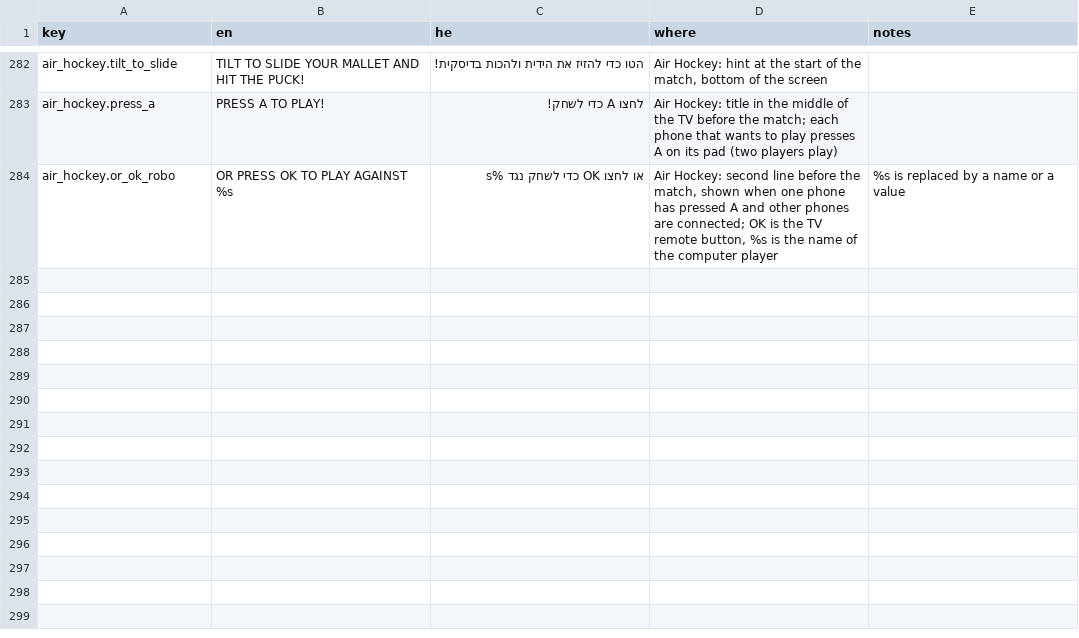
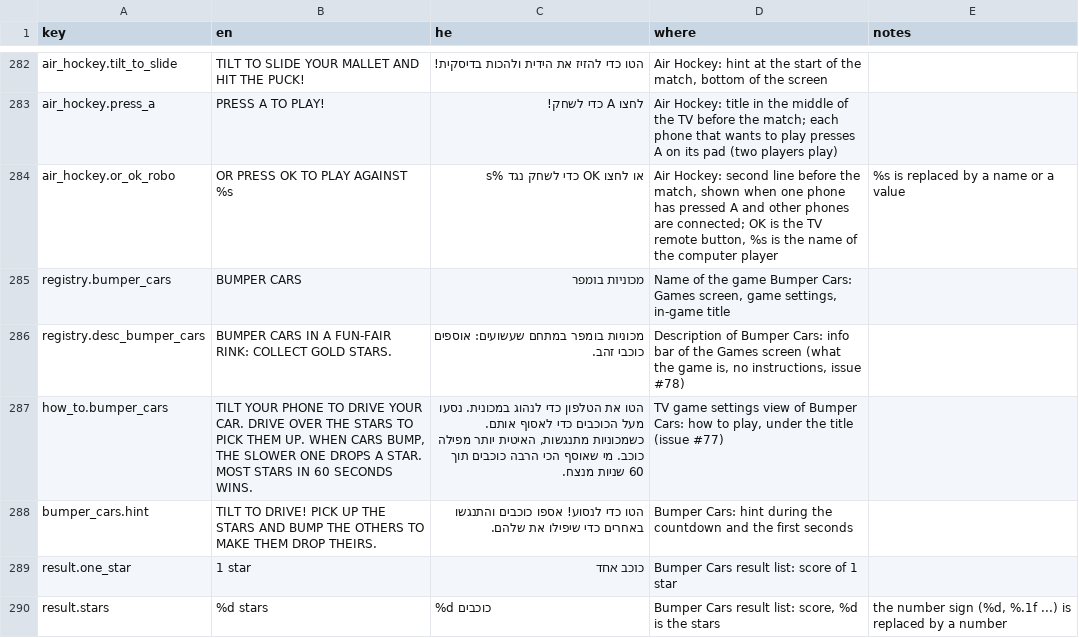
Before and after one commit to alonzo86/remote-play, a CSV file: assets/lang/strings.csv, drawn as a sheet; only a part is shown, gaps mark what is left out.

```diff
--- a/assets/lang/strings.csv
+++ b/assets/lang/strings.csv
@@ -284 +284,7 @@ air_hockey.press_a,PRESS A TO PLAY!,לחצו A כדי לשחק!,Air Hockey: titl
 air_hockey.or_ok_robo,OR PRESS OK TO PLAY AGAINST %s,או לחצו OK כדי לשחק נגד %s,"Air Hockey: second line before the match, shown when one phone has pressed A and other phones are connected; OK is the TV remote button, %s is the name of the computer player",%s is replaced by a name or a value
+registry.bumper_cars,BUMPER CARS,מכוניות בומפר,"Name of the game Bumper Cars: Games screen, game settings, in-game title",
+registry.desc_bumper_cars,BUMPER CARS IN A FUN-FAIR RINK: COLLECT GOLD STARS.,מכוניות בומפר במתחם שעשועים: אוספים כוכבי זהב.,"Description of Bumper Cars: info bar of the Games screen (what the game is, no instructions, issue #78)",
+how_to.bumper_cars,"TILT YOUR PHONE TO DRIVE YOUR CAR. DRIVE OVER THE STARS TO PICK THEM UP. WHEN CARS BUMP, THE SLOWER ONE DROPS A STAR. MOST STARS IN 60 SECONDS WINS.","הטו את הטלפון כדי לנהוג במכונית. נסעו מעל הכוכבים כדי לאסוף אותם. כשמכוניות מתנגשות, האיטית יותר מפילה כוכב. מי שאוסף הכי הרבה כוכבים תוך 60 שניות מנצח.","TV game settings view of Bumper Cars: how to play, under the title (issue #77)",
+bumper_cars.hint,TILT TO DRIVE! PICK UP THE STARS AND BUMP THE OTHERS TO MAKE THEM DROP THEIRS.,הטו כדי לנסוע! אספו כוכבים והתנגשו באחרים כדי שיפילו את שלהם.,Bumper Cars: hint during the countdown and the first seconds,
+result.one_star,1 star,כוכב אחד,Bumper Cars result list: score of 1 star,
+result.stars,%d stars,%d כוכבים,"Bumper Cars result list: score, %d is the stars","the number sign (%d, %.1f ...) is replaced by a number"
```
Also changed, not shown: 30 other files.
